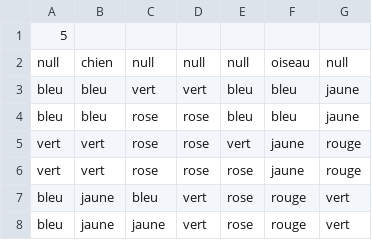
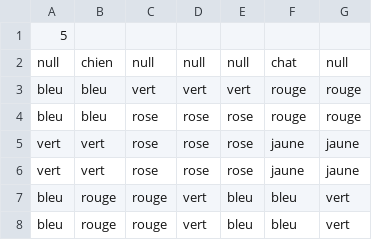
Before and after one commit to bastiansmn/Cochonou-adventures, a CSV file: ressources/niveaux/nv4.csv, drawn as a sheet; the diff names each change by its address in the sheet, - before the commit and + after, or states it on an @@ line.

```diff
--- a/ressources/niveaux/nv4.csv
+++ b/ressources/niveaux/nv4.csv
-F2: oiseau
+F2: chat
-E3: bleu
+E3: vert
-F3:F4: bleu
+F3:F4: rouge
-G3:G4: jaune
+G3:G4: rouge
-E4: bleu
+E4: rose
-E5: vert
+E5: rose
-G5:G6: rouge
+G5:G6: jaune
-B7:B8: jaune
+B7:B8: rouge
-C7: bleu
+C7: rouge
-E7:E8: rose
+E7:E8: bleu
-F7:F8: rouge
+F7:F8: bleu
-C8: jaune
+C8: rouge
```
Also changed, not shown: ressources/niveaux/nv1.csv, ressources/niveaux/nv2.csv, 4 other files.
